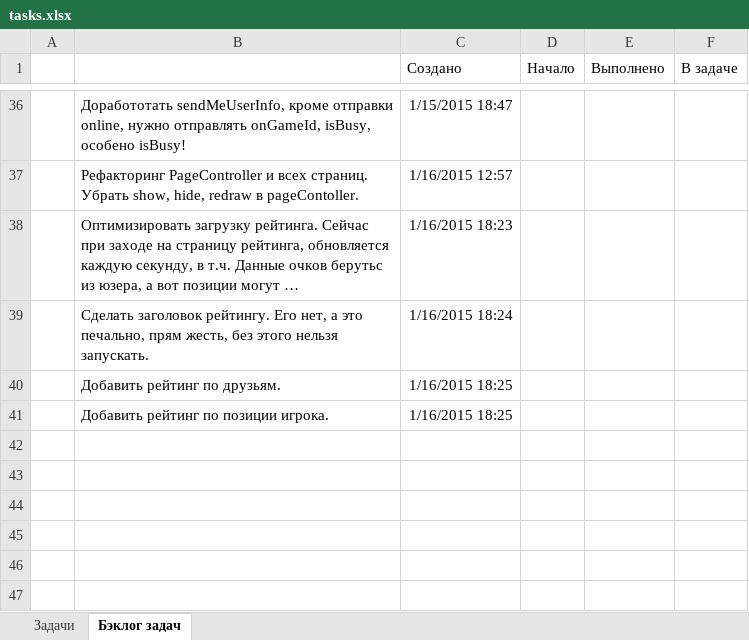
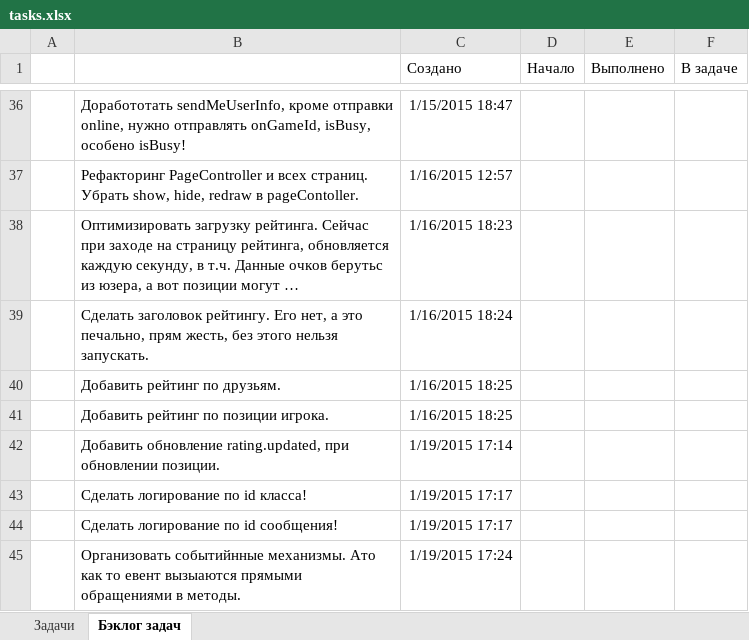
Before and after one commit to JustGamez/projectXO, an Excel workbook: docs/tasks.xlsx, sheet Бэклог задач, drawn as a sheet; only a part is shown, gaps mark what is left out; long unchanged cells end in …; values as stored, in another font and other column widths than the file's, no borders; the diff names each change by its address in the sheet, - before the commit and + after, or states it on an @@ line.

Commit message:
TASK_43, finished, rating updated after users score up.

```diff
--- a/docs/tasks.xlsx (sheet Бэклог задач)
+++ b/docs/tasks.xlsx (sheet Бэклог задач)
+row 42:  | Добавить обновление rating.updated, при обновлении позиции. | 1/19/2015 17:14
+row 43:  | Сделать логирование по id класса! | 1/19/2015 17:17
+row 44:  | Сделать логирование по id сообщения! | 1/19/2015 17:17
+row 45:  | Организовать событийнные механизмы. Ато как то евент вызыаются прямыми обращениями в методы. | 1/19/2015 17:24
```
Also changed, not shown: 18 other files.
